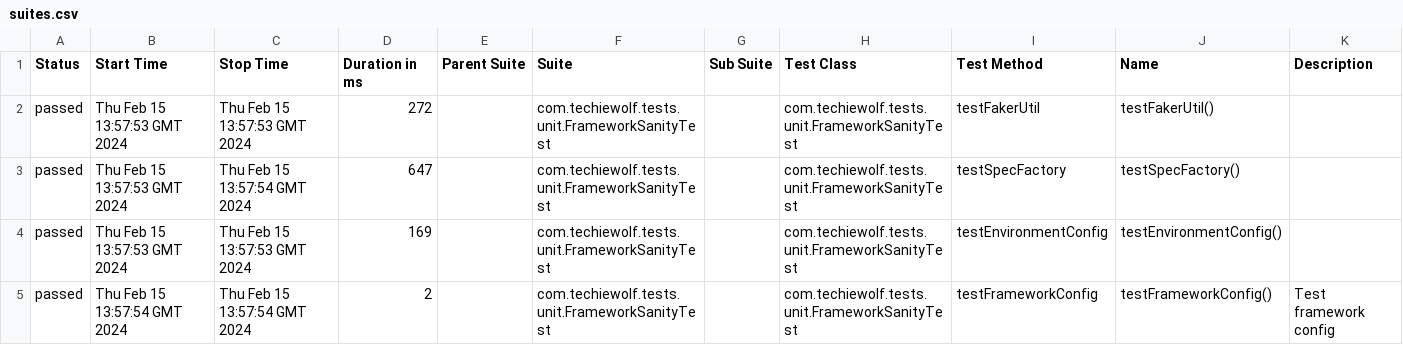
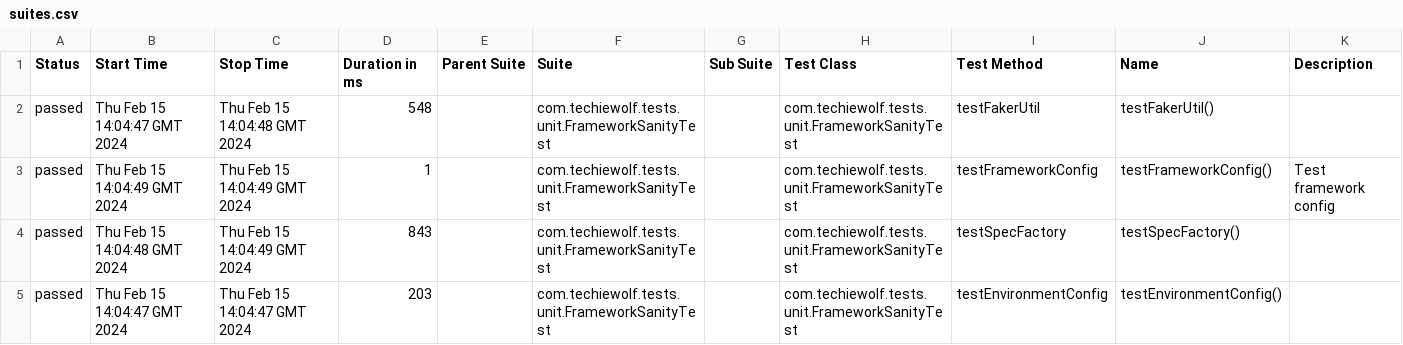
Before and after one commit to avighub/api-web-test-automation-java, a CSV file: 13/data/suites.csv, drawn as a sheet.

```diff
--- a/13/data/suites.csv
+++ b/13/data/suites.csv
@@ -1,5 +1,5 @@
 "Status","Start Time","Stop Time","Duration in ms","Parent Suite","Suite","Sub Suite","Test Class","Test Method","Name","Description"
-"passed","Thu Feb 15 13:57:53 GMT 2024","Thu Feb 15 13:57:53 GMT 2024","272","","com.techiewolf.tests.unit.FrameworkSanityTest","","com.techiewolf.tests.unit.FrameworkSanityTest","testFakerUtil","testFakerUtil()",""
-"passed","Thu Feb 15 13:57:53 GMT 2024","Thu Feb 15 13:57:54 GMT 2024","647","","com.techiewolf.tests.unit.FrameworkSanityTest","","com.techiewolf.tests.unit.FrameworkSanityTest","testSpecFactory","testSpecFactory()",""
-"passed","Thu Feb 15 13:57:53 GMT 2024","Thu Feb 15 13:57:53 GMT 2024","169","","com.techiewolf.tests.unit.FrameworkSanityTest","","com.techiewolf.tests.unit.FrameworkSanityTest","testEnvironmentConfig","testEnvironmentConfig()",""
-"passed","Thu Feb 15 13:57:54 GMT 2024","Thu Feb 15 13:57:54 GMT 2024","2","","com.techiewolf.tests.unit.FrameworkSanityTest","","com.techiewolf.tests.unit.FrameworkSanityTest","testFrameworkConfig","testFrameworkConfig()","Test framework config"
+"passed","Thu Feb 15 14:04:47 GMT 2024","Thu Feb 15 14:04:48 GMT 2024","548","","com.techiewolf.tests.unit.FrameworkSanityTest","","com.techiewolf.tests.unit.FrameworkSanityTest","testFakerUtil","testFakerUtil()",""
+"passed","Thu Feb 15 14:04:49 GMT 2024","Thu Feb 15 14:04:49 GMT 2024","1","","com.techiewolf.tests.unit.FrameworkSanityTest","","com.techiewolf.tests.unit.FrameworkSanityTest","testFrameworkConfig","testFrameworkConfig()","Test framework config"
+"passed","Thu Feb 15 14:04:48 GMT 2024","Thu Feb 15 14:04:49 GMT 2024","843","","com.techiewolf.tests.unit.FrameworkSanityTest","","com.techiewolf.tests.unit.FrameworkSanityTest","testSpecFactory","testSpecFactory()",""
+"passed","Thu Feb 15 14:04:47 GMT 2024","Thu Feb 15 14:04:47 GMT 2024","203","","com.techiewolf.tests.unit.FrameworkSanityTest","","com.techiewolf.tests.unit.FrameworkSanityTest","testEnvironmentConfig","testEnvironmentConfig()",""
```
Also changed, not shown: 29 other files.
